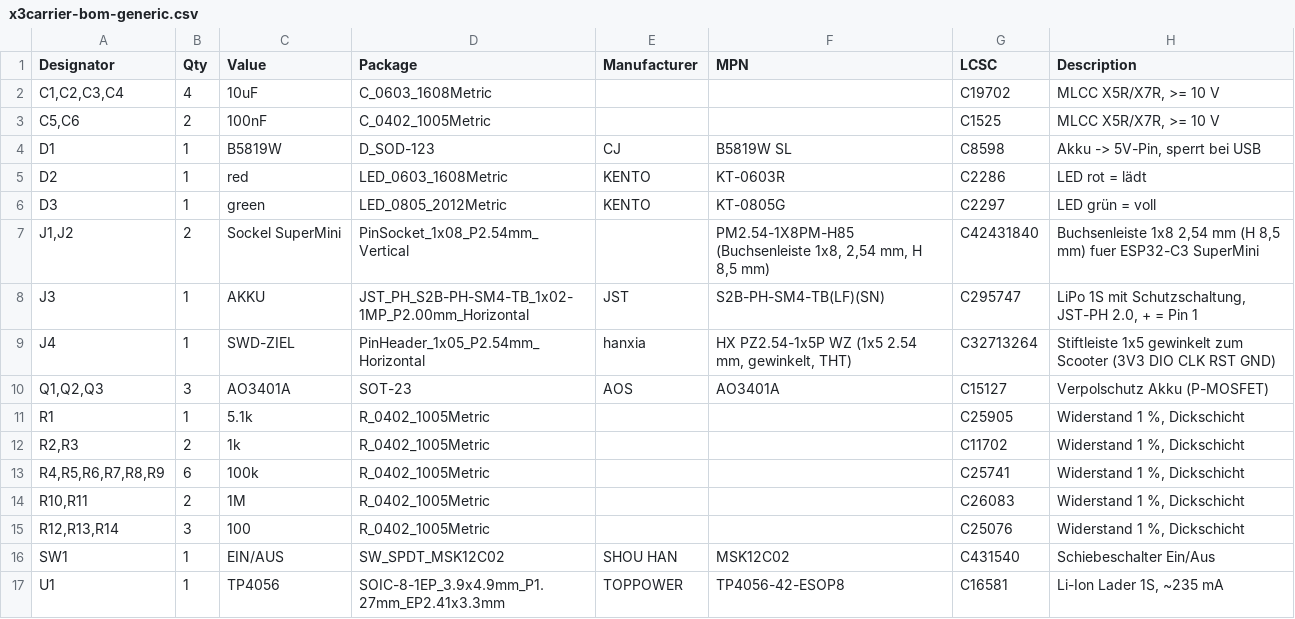
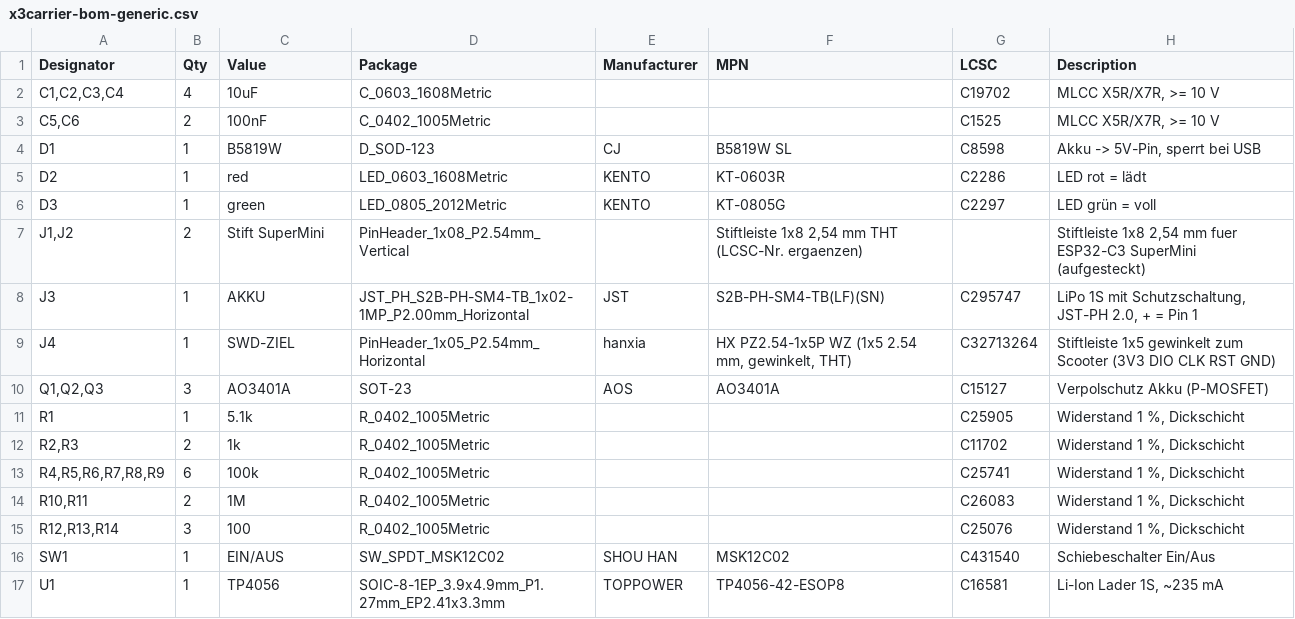
Before and after one commit to LukoPuko/x3utils-esp32, a CSV file: hardware/carrier/production/x3carrier-bom-generic.csv, drawn as a sheet.

```diff
--- a/hardware/carrier/production/x3carrier-bom-generic.csv
+++ b/hardware/carrier/production/x3carrier-bom-generic.csv
@@ -6,3 +6,3 @@ D2,1,red,LED_0603_1608Metric,KENTO,KT-0603R,C2286,LED rot = lädt
 D3,1,green,LED_0805_2012Metric,KENTO,KT-0805G,C2297,LED grün = voll
-"J1,J2",2,Sockel SuperMini,PinSocket_1x08_P2.54mm_Vertical,,"PM2.54-1X8PM-H85 (Buchsenleiste 1x8, 2,54 mm, H 8,5 mm)",C42431840,"Buchsenleiste 1x8 2,54 mm (H 8,5 mm) fuer ESP32-C3 SuperMini"
+"J1,J2",2,Stift SuperMini,PinHeader_1x08_P2.54mm_Vertical,,"Stiftleiste 1x8 2,54 mm THT (LCSC-Nr. ergaenzen)",,"Stiftleiste 1x8 2,54 mm fuer ESP32-C3 SuperMini (aufgesteckt)"
 J3,1,AKKU,JST_PH_S2B-PH-SM4-TB_1x02-1MP_P2.00mm_Horizontal,JST,S2B-PH-SM4-TB(LF)(SN),C295747,"LiPo 1S mit Schutzschaltung, JST-PH 2.0, + = Pin 1"
```
Also changed, not shown: hardware/carrier/production/nextpcb/x3carrier-nextpcb-bom.csv, hardware/carrier/production/panel/x3carrier-panel-bom.csv, 36 other files.
